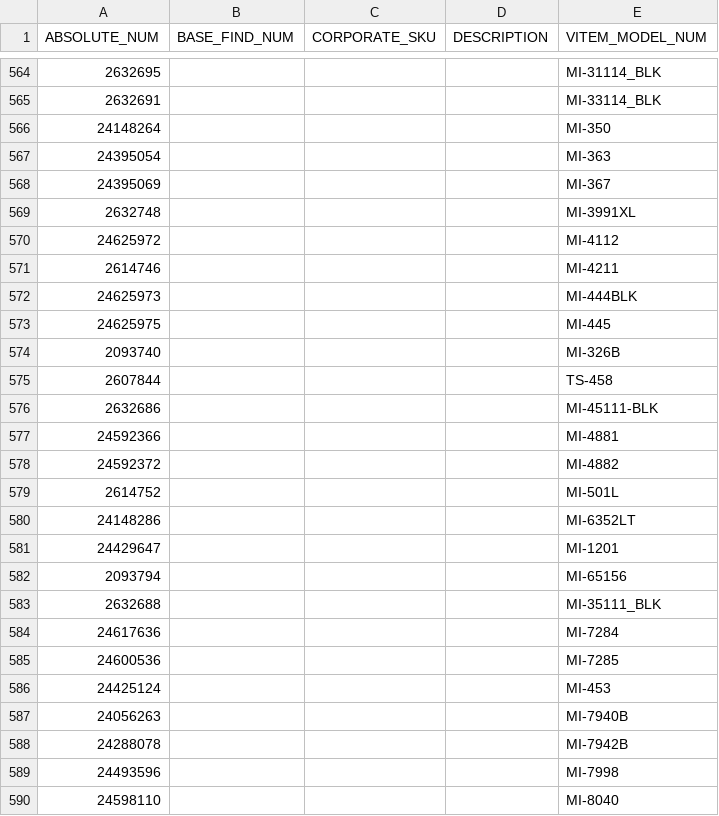
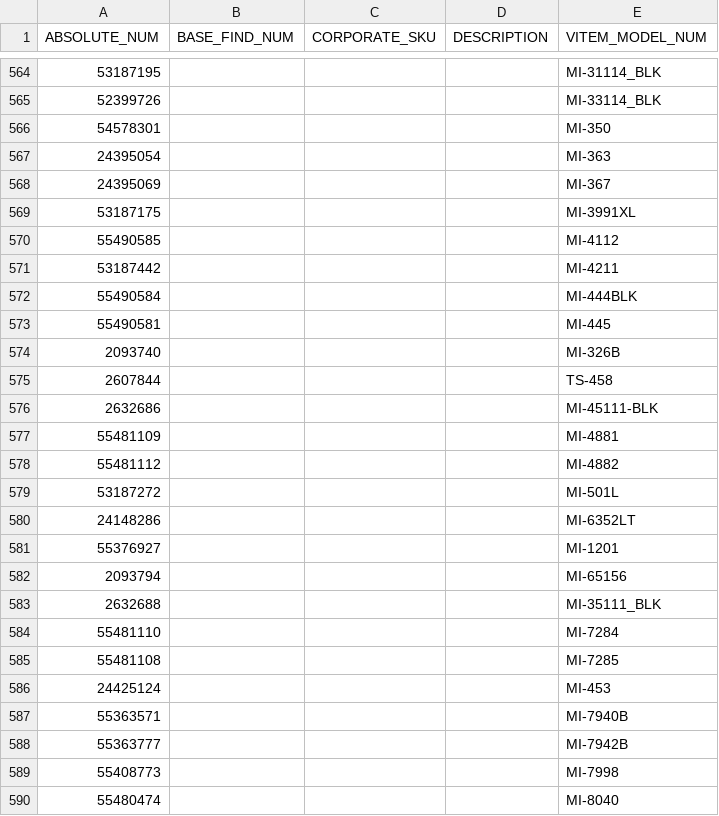
Before and after one commit to RajveerKalsi/Scrap-Data, a CSV file: csvs_mountit/quillSKUNew.csv, drawn as a sheet; only a part is shown, gaps mark what is left out; the diff covers the shown part only.

```diff
--- a/csvs_mountit/quillSKUNew.csv
+++ b/csvs_mountit/quillSKUNew.csv
@@ -564,11 +564,11 @@ ABSOLUTE_NUM,BASE_FIND_NUM,CORPORATE_SKU,DESCRIPTION,VITEM_MODEL_NUM
-2632695,,,,MI-31114_BLK
-2632691,,,,MI-33114_BLK
-24148264,,,,MI-350
+53187195,,,,MI-31114_BLK
+52399726,,,,MI-33114_BLK
+54578301,,,,MI-350
 24395054,,,,MI-363
 24395069,,,,MI-367
-2632748,,,,MI-3991XL
-24625972,,,,MI-4112
-2614746,,,,MI-4211
-24625973,,,,MI-444BLK
-24625975,,,,MI-445
+53187175,,,,MI-3991XL
+55490585,,,,MI-4112
+53187442,,,,MI-4211
+55490584,,,,MI-444BLK
+55490581,,,,MI-445
 2093740,,,,MI-326B
@@ -576,15 +576,15 @@ ABSOLUTE_NUM,BASE_FIND_NUM,CORPORATE_SKU,DESCRIPTION,VITEM_MODEL_NUM
 2632686,,,,MI-45111-BLK
-24592366,,,,MI-4881
-24592372,,,,MI-4882
-2614752,,,,MI-501L
+55481109,,,,MI-4881
+55481112,,,,MI-4882
+53187272,,,,MI-501L
 24148286,,,,MI-6352LT
-24429647,,,,MI-1201
+55376927,,,,MI-1201
 2093794,,,,MI-65156
 2632688,,,,MI-35111_BLK
-24617636,,,,MI-7284
-24600536,,,,MI-7285
+55481110,,,,MI-7284
+55481108,,,,MI-7285
 24425124,,,,MI-453
-24056263,,,,MI-7940B
-24288078,,,,MI-7942B
-24493596,,,,MI-7998
-24598110,,,,MI-8040
+55363571,,,,MI-7940B
+55363777,,,,MI-7942B
+55408773,,,,MI-7998
+55480474,,,,MI-8040
```
Also changed, not shown: 68 added rows and 32 edited cells elsewhere in this file, 5 other files.
